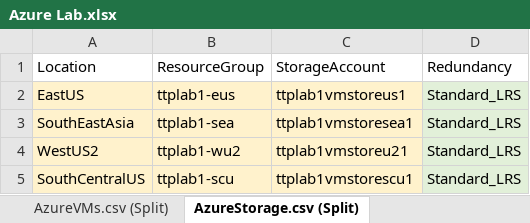
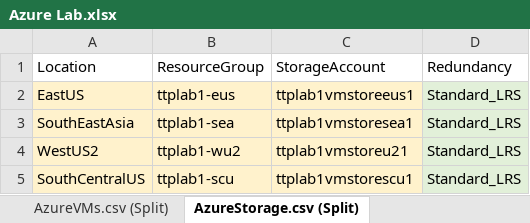
Before and after one commit to Lima9092/AzureAutomation, an Excel workbook: Infra+AD/Azure Lab.xlsx, sheet AzureStorage.csv (Split), drawn as a sheet; values as stored, in another font and other column widths than the file's, no borders; the diff names each change by its address in the sheet, - before the commit and + after, or states it on an @@ line.

```diff
--- a/Infra+AD/Azure Lab.xlsx (sheet AzureStorage.csv (Split))
+++ b/Infra+AD/Azure Lab.xlsx (sheet AzureStorage.csv (Split))
-C2 (StorageAccount): ttplab1vmstoreus1
+C2 (StorageAccount): ttplab1vmstoreeus1
```
Also changed, not shown: sheet AzureVMs.csv, sheet Virtual Machines, sheet AzureStorage.csv, other sheet tabs, formulas that keep their value.
